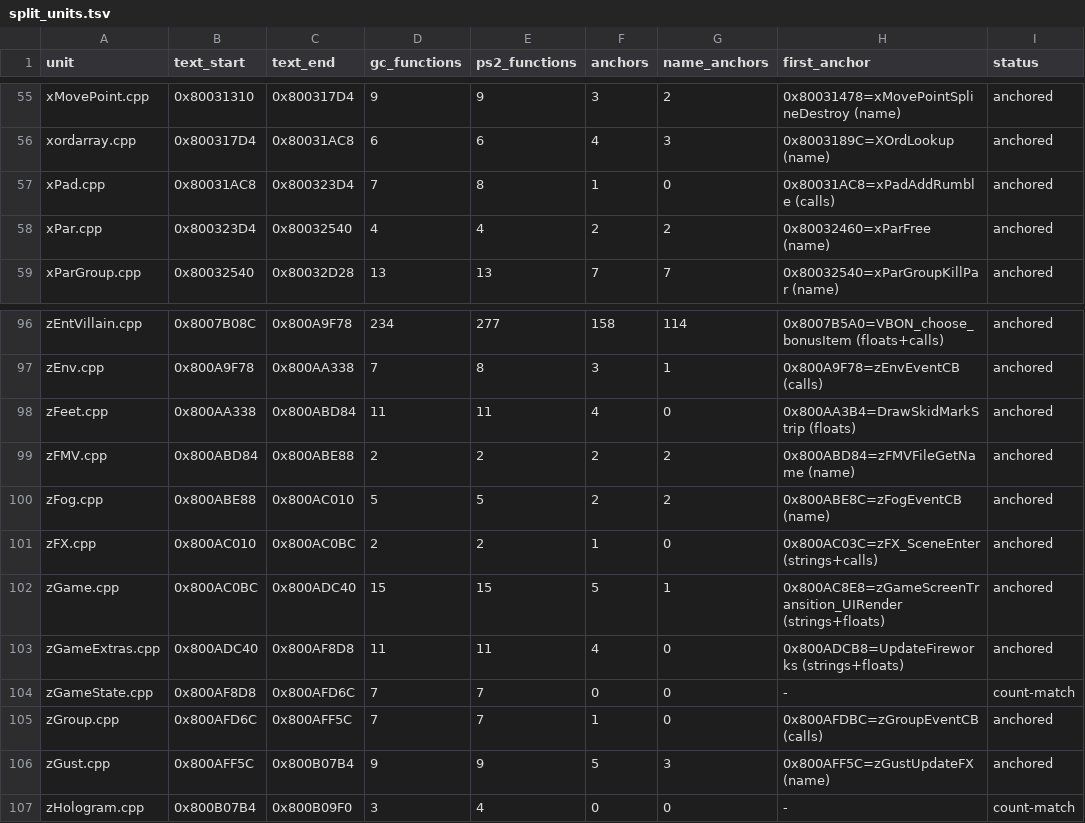
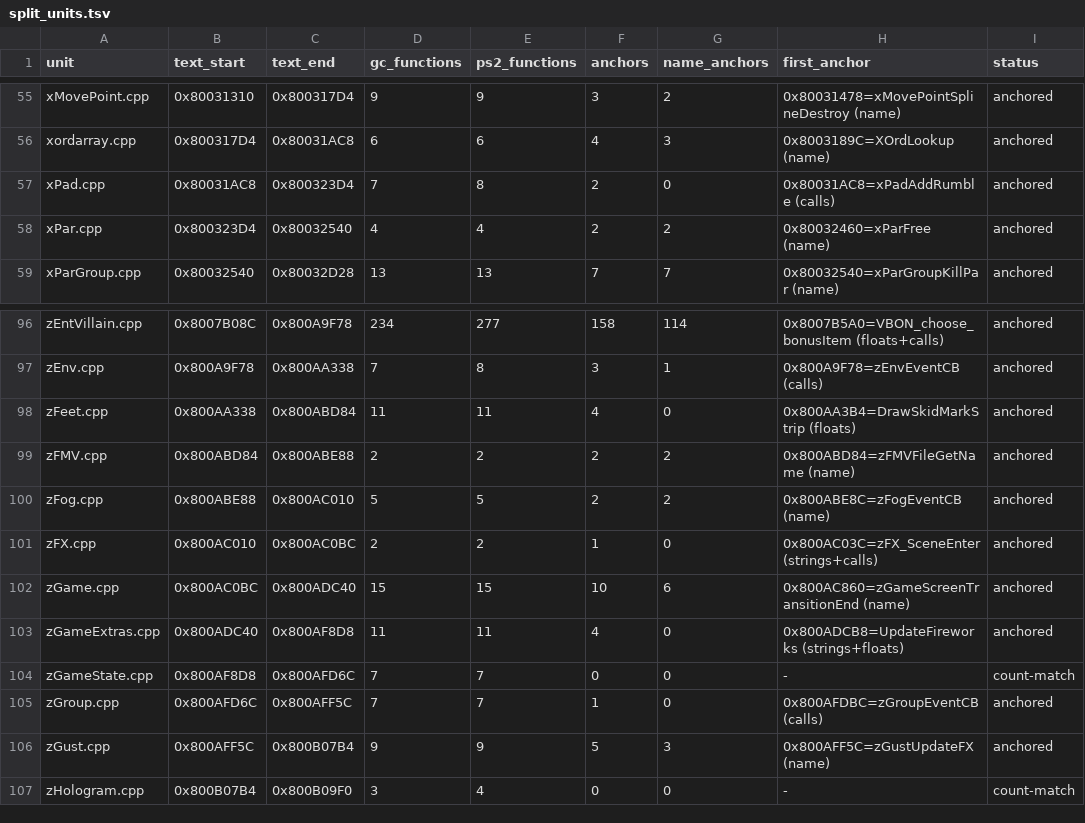
Before and after one commit to mitsevox/n100f, a TSV file: config/GIHE78-rev0/split_units.tsv, drawn as a sheet; only a part is shown, gaps mark what is left out.

```diff
--- a/config/GIHE78-rev0/split_units.tsv
+++ b/config/GIHE78-rev0/split_units.tsv
@@ -56,3 +56,3 @@ xMovePoint.cpp	0x80031310	0x800317D4	9	9	3	2	0x80031478=xMovePointSplineDestroy
 xordarray.cpp	0x800317D4	0x80031AC8	6	6	4	3	0x8003189C=XOrdLookup (name)	anchored
-xPad.cpp	0x80031AC8	0x800323D4	7	8	1	0	0x80031AC8=xPadAddRumble (calls)	anchored
+xPad.cpp	0x80031AC8	0x800323D4	7	8	2	0	0x80031AC8=xPadAddRumble (calls)	anchored
 xPar.cpp	0x800323D4	0x80032540	4	4	2	2	0x80032460=xParFree (name)	anchored
@@ -101,3 +101,3 @@ zFog.cpp	0x800ABE88	0x800AC010	5	5	2	2	0x800ABE8C=zFogEventCB (name)	anchored
 zFX.cpp	0x800AC010	0x800AC0BC	2	2	1	0	0x800AC03C=zFX_SceneEnter (strings+calls)	anchored
-zGame.cpp	0x800AC0BC	0x800ADC40	15	15	5	1	0x800AC8E8=zGameScreenTransition_UIRender (strings+floats)	anchored
+zGame.cpp	0x800AC0BC	0x800ADC40	15	15	10	6	0x800AC860=zGameScreenTransitionEnd (name)	anchored
 zGameExtras.cpp	0x800ADC40	0x800AF8D8	11	11	4	0	0x800ADCB8=UpdateFireworks (strings+floats)	anchored
```
Also changed, not shown: config/GIHE78-rev1/evidence.tsv, 5 other files.
